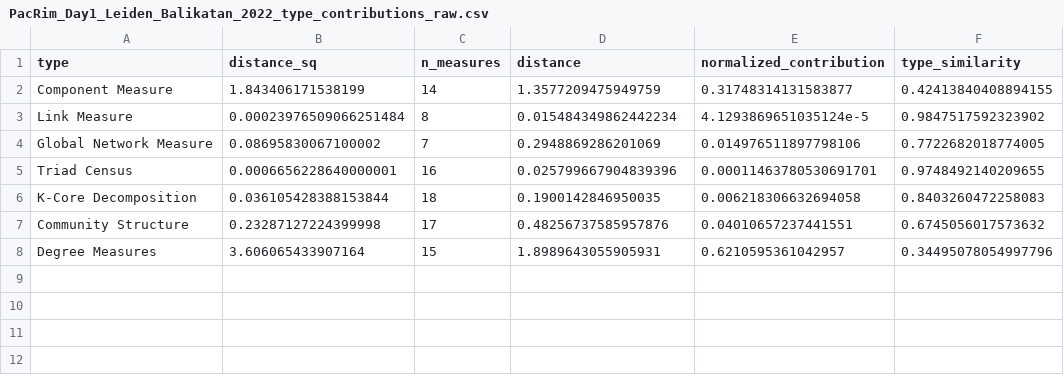
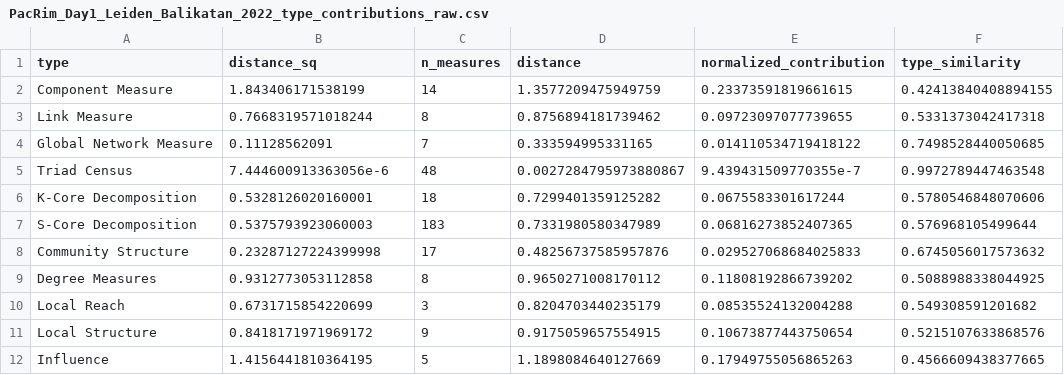
Before and after one commit to jhmorgan-netanomics/Large_Graph_Similarity, a CSV file: Example_Outputs/test8_mixed_comparison/PacRim_Day1_Leiden_Balikatan_2022_type_contributions_raw.csv, drawn as a sheet.

```diff
--- a/Example_Outputs/test8_mixed_comparison/PacRim_Day1_Leiden_Balikatan_2022_type_contributions_raw.csv
+++ b/Example_Outputs/test8_mixed_comparison/PacRim_Day1_Leiden_Balikatan_2022_type_contributions_raw.csv
@@ -1,8 +1,12 @@
 type,distance_sq,n_measures,distance,normalized_contribution,type_similarity
-Component Measure,1.843406171538199,14,1.3577209475949759,0.31748314131583877,0.42413840408894155
-Link Measure,0.00023976509066251484,8,0.015484349862442234,4.1293869651035124e-5,0.9847517592323902
-Global Network Measure,0.08695830067100002,7,0.2948869286201069,0.014976511897798106,0.7722682018774005
-Triad Census,0.0006656228640000001,16,0.025799667904839396,0.00011463780530691701,0.9748492140209655
-K-Core Decomposition,0.036105428388153844,18,0.1900142846950035,0.006218306632694058,0.8403260472258083
-Community Structure,0.23287127224399998,17,0.48256737585957876,0.04010657237441551,0.6745056017573632
-Degree Measures,3.606065433907164,15,1.8989643055905931,0.6210595361042957,0.34495078054997796
+Component Measure,1.843406171538199,14,1.3577209475949759,0.23373591819661615,0.42413840408894155
+Link Measure,0.7668319571018244,8,0.8756894181739462,0.09723097077739655,0.5331373042417318
+Global Network Measure,0.11128562091,7,0.333594995331165,0.014110534719418122,0.7498528440050685
+Triad Census,7.444600913363056e-6,48,0.0027284795973880867,9.439431509770355e-7,0.9972789447463548
+K-Core Decomposition,0.5328126020160001,18,0.7299401359125282,0.0675583301617244,0.5780546848070606
+S-Core Decomposition,0.5375793923060003,183,0.7331980580347989,0.06816273852407365,0.576968105499644
+Community Structure,0.23287127224399998,17,0.48256737585957876,0.029527068684025833,0.6745056017573632
+Degree Measures,0.9312773053112858,8,0.9650271008170112,0.11808192866739202,0.5088988338044925
+Local Reach,0.6731715854220699,3,0.8204703440235179,0.08535524132004288,0.549308591201682
+Local Structure,0.8418171971969172,9,0.9175059657554915,0.10673877443750654,0.5215107633868576
+Influence,1.4156441810364195,5,1.1898084640127669,0.17949755056865263,0.4566609438377665
```
Also changed, not shown: Example_Outputs/test2_balikatan/Balikatan_2022_node_measures.csv, Example_Outputs/test3_comparison/Balikatan_2022_PacRim_Day1_comparison_asinh.csv, 32 other files.
